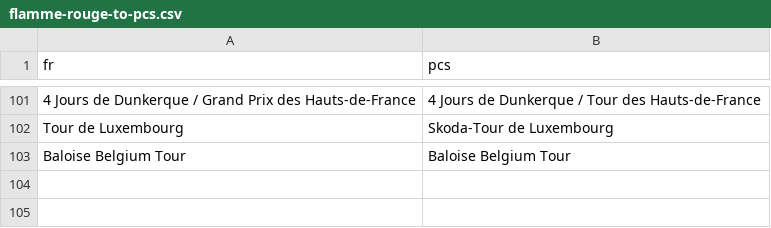
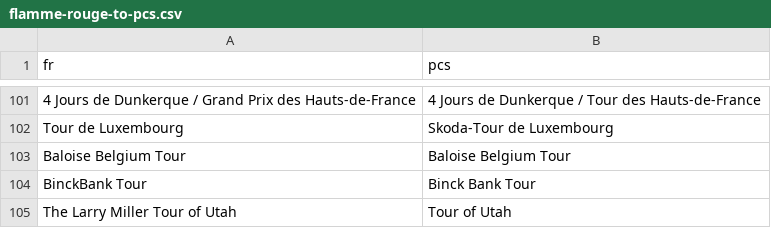
Before and after one commit to jalnichols/p-c, a CSV file: flamme-rouge-to-pcs.csv, drawn as a sheet; only a part is shown, gaps mark what is left out.

```diff
--- a/flamme-rouge-to-pcs.csv
+++ b/flamme-rouge-to-pcs.csv
@@ -103 +103,3 @@ Tour de Luxembourg,Skoda-Tour de Luxembourg
 Baloise Belgium Tour,Baloise Belgium Tour
+BinckBank Tour,Binck Bank Tour
+The Larry Miller Tour of Utah,Tour of Utah
```
Also changed, not shown: 2 other files.
